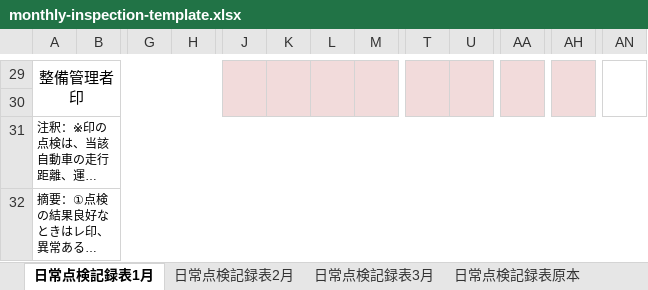
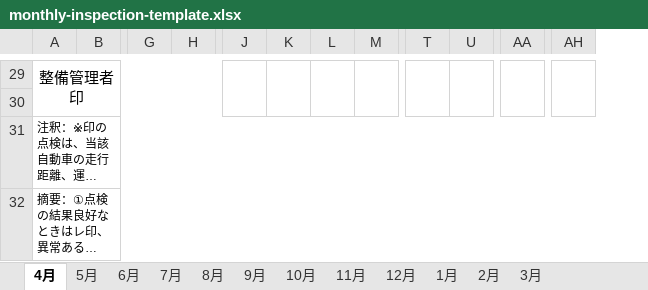
Before and after one commit to sinyuubuturyuu/sinyuubuturyuu-apps3, an Excel workbook: sinyuubuturyuu-pc/getujinitijyoutenkenhyou-pc/src/assets/monthly-inspection-template.xlsx, sheet 4月, drawn as a sheet; only a part is shown, gaps mark what is left out; long unchanged cells end in …; values as stored, in another font and other column widths than the file's, no borders; charts and pictures not drawn; removed rows and columns are numbered as before the commit, all else as after; the diff covers the shown part only; the diff names each change by its address in the sheet, - before the commit and + after, or states it on an @@ line.

```diff
--- a/sinyuubuturyuu-pc/getujinitijyoutenkenhyou-pc/src/assets/monthly-inspection-template.xlsx (sheet 4月)
+++ b/sinyuubuturyuu-pc/getujinitijyoutenkenhyou-pc/src/assets/monthly-inspection-template.xlsx (sheet 4月)
-sheet tab: 日常点検記録表1月
+sheet tab: 4月
-sheet tab: 日常点検記録表2月
+sheet tab: 5月
-sheet tab: 日常点検記録表3月
+sheet tab: 6月
-sheet tab: 日常点検記録表原本
+sheet tab: 7月
+sheet tab: 9月
+sheet tab: 10月
+sheet tab: 11月
+sheet tab: 12月
+sheet tab: 1月
+sheet tab: 2月
+sheet tab: 3月
-column H, empty
+column H, empty
-column AN, empty
-J29:M29 fill: #F2DBDB
+J29:M29 fill: none
-T29:U29 fill: #F2DBDB
+T29:U29 fill: none
-AA29 fill: #F2DBDB
+AA29 fill: none
-AH29 fill: #F2DBDB
+AH29 fill: none
```
Also changed, not shown: 1 added row, 1 removed row, 2 edited cells, cell formats and merged cells elsewhere in this sheet, sheet 5月, sheet 8月, sheet 6月, sheet 7月, other sheet tabs, hidden cells, charts or pictures, sinyuubuturyuu-pc/getujinitijyoutenkenhyou-pc/月次日常点検 2026.xlsx, 16 other files.
